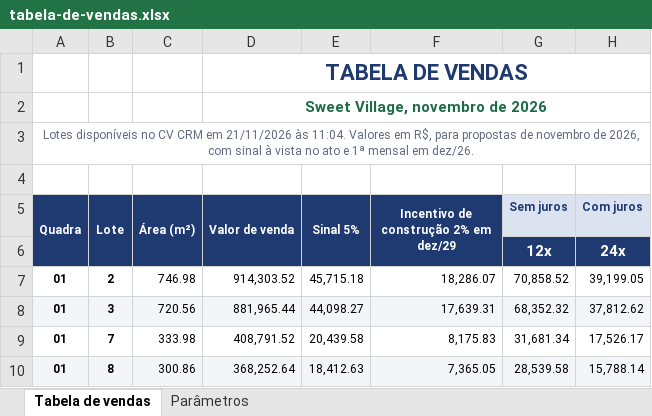
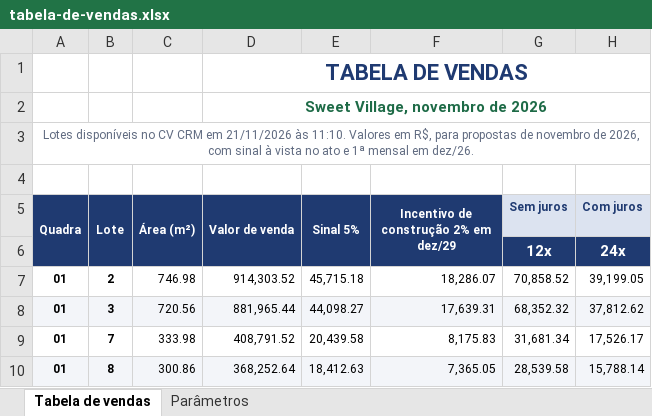
Before and after one commit to lucastbalbino/simulador, an Excel workbook: tabela-de-vendas.xlsx, sheet Tabela de vendas, drawn as a sheet; only a part is shown; values as stored, in another font and other column widths than the file's, no borders; charts and pictures not drawn; the diff names each change by its address in the sheet, - before the commit and + after, or states it on an @@ line.

```diff
--- a/tabela-de-vendas.xlsx (sheet Tabela de vendas)
+++ b/tabela-de-vendas.xlsx (sheet Tabela de vendas)
-A3 (Quadra): …21/11/2026 às 11:04. Valores em…
+A3 (Quadra): …21/11/2026 às 11:10. Valores em…
```
Also changed, not shown: 1 other file.
